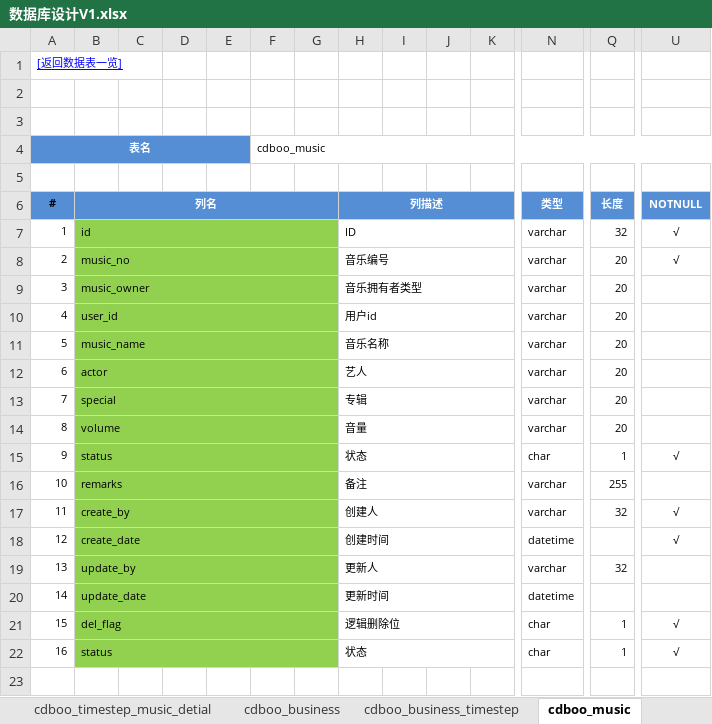
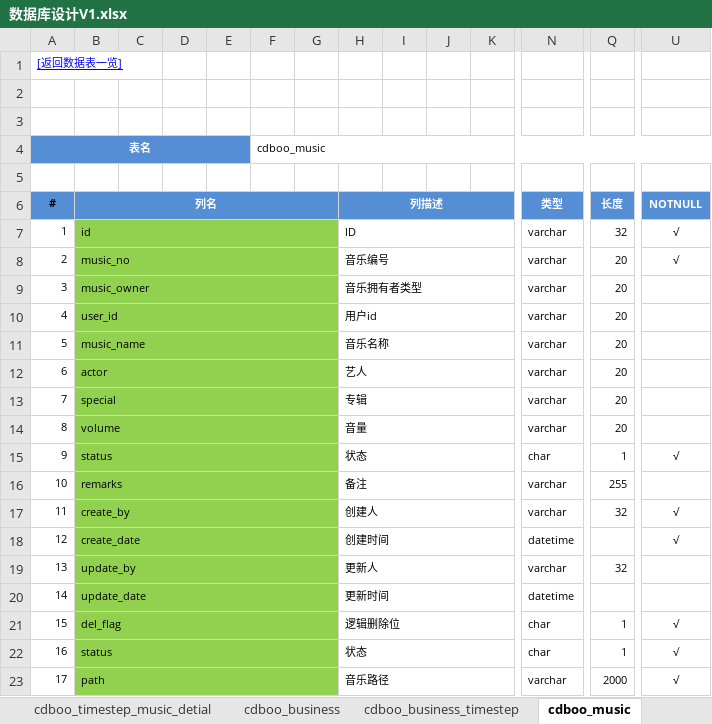
Before and after one commit to wangning82/CDBOO, an Excel workbook: doc/4、设计/数据库设计V1.xlsx, sheet cdboo_music, drawn as a sheet; only a part is shown, gaps mark what is left out; values as stored, in another font and other column widths than the file's, no borders; rows hold the shown columns only; the diff names each change by its address in the sheet, - before the commit and + after, or states it on an @@ line.

```diff
--- a/doc/4、设计/数据库设计V1.xlsx (sheet cdboo_music)
+++ b/doc/4、设计/数据库设计V1.xlsx (sheet cdboo_music)
+row 23: 17 | path |  |  |  |  |  | 音乐路径 |  |  |  | varchar | 2000 | √
```
Also changed, not shown: 21 other files.
